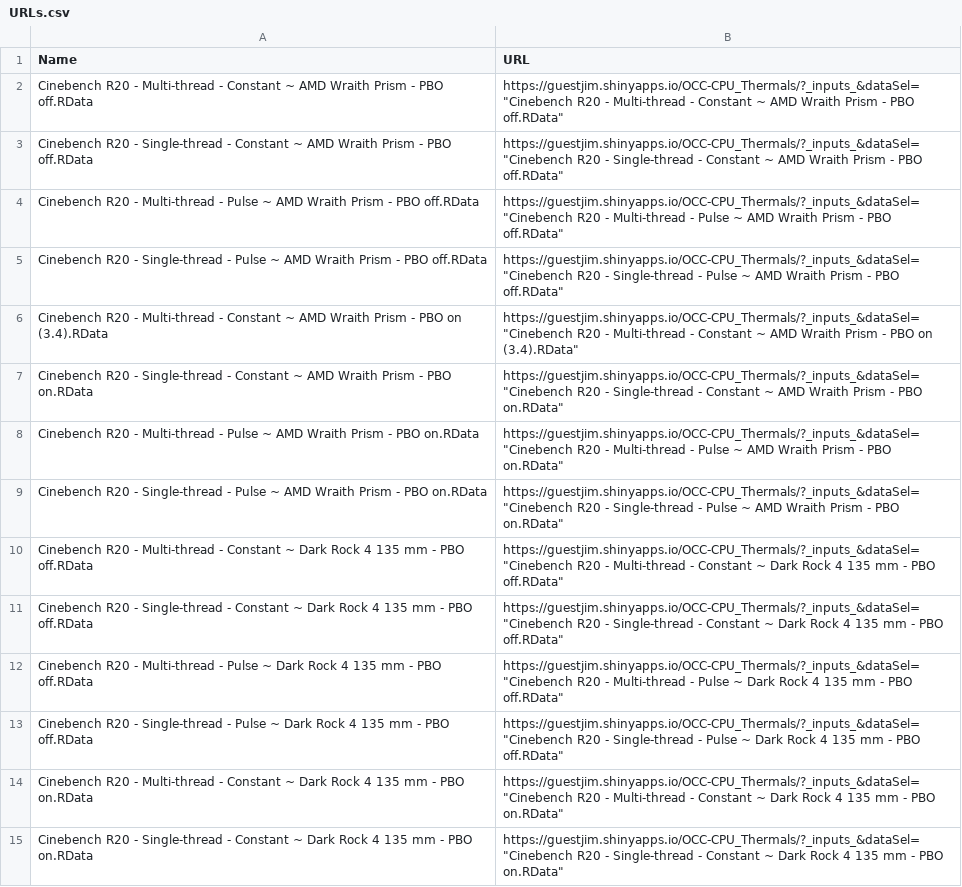
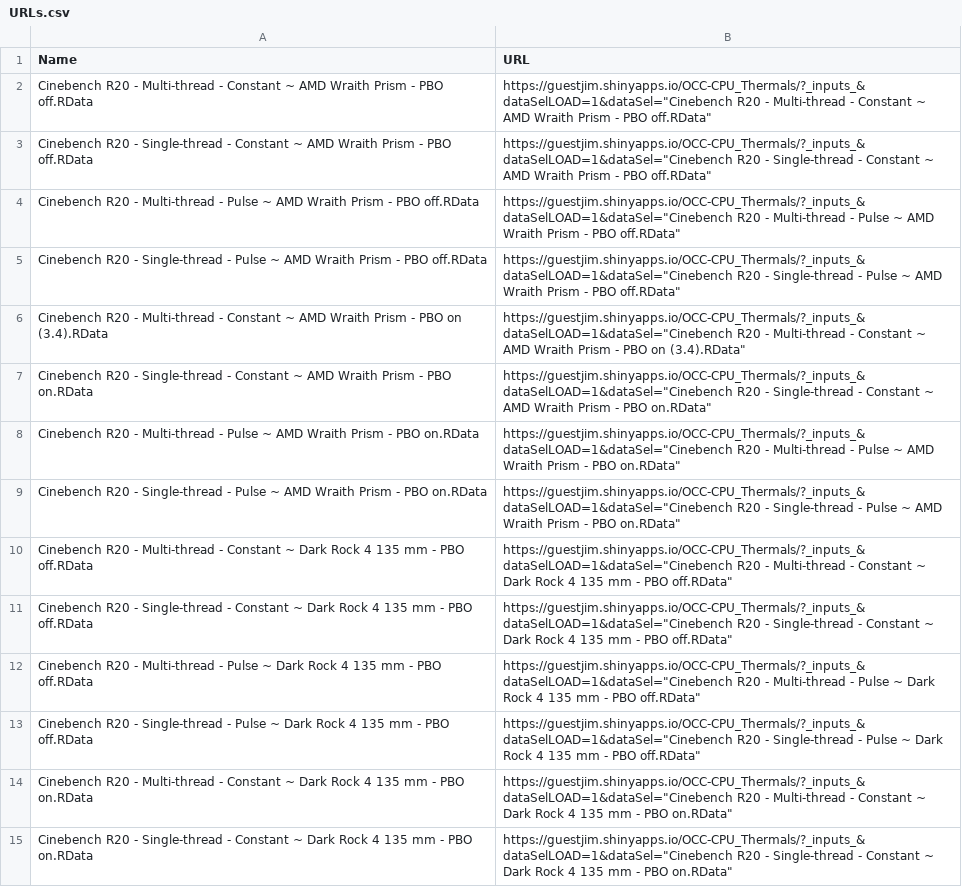
Before and after one commit to GuestJim/OCC-CPU_Thermals_Shiny, a CSV file: URLs.csv, drawn as a sheet; only a part is shown; the diff covers the shown part only; the diff names each change by its address in the sheet, - before the commit and + after, or states it on an @@ line.

Commit message:
Update app_tables.r
By disabling this one "ignoreInit", a URL with a value for dataSelLOAD will actually load in the data and generate the table and graphs, as though you pressed the button
Updated URLs and URL Generation to include the necessary variable for this to work

```diff
--- a/URLs.csv
+++ b/URLs.csv
-B2 (URL): https://guestjim.shinyapps.io/OCC-CPU_Thermals/?_inputs_&dataSel="Cinebench R20 -…
+B2 (URL): https://guestjim.shinyapps.io/OCC-CPU_Thermals/?_inputs_&dataSelLOAD=1&dataSel="Cinebench R20 -…
-B3 (URL): https://guestjim.shinyapps.io/OCC-CPU_Thermals/?_inputs_&dataSel="Cinebench R20 -…
+B3 (URL): https://guestjim.shinyapps.io/OCC-CPU_Thermals/?_inputs_&dataSelLOAD=1&dataSel="Cinebench R20 -…
-B4 (URL): https://guestjim.shinyapps.io/OCC-CPU_Thermals/?_inputs_&dataSel="Cinebench R20 -…
+B4 (URL): https://guestjim.shinyapps.io/OCC-CPU_Thermals/?_inputs_&dataSelLOAD=1&dataSel="Cinebench R20 -…
-B5 (URL): https://guestjim.shinyapps.io/OCC-CPU_Thermals/?_inputs_&dataSel="Cinebench R20 -…
+B5 (URL): https://guestjim.shinyapps.io/OCC-CPU_Thermals/?_inputs_&dataSelLOAD=1&dataSel="Cinebench R20 -…
-B6 (URL): https://guestjim.shinyapps.io/OCC-CPU_Thermals/?_inputs_&dataSel="Cinebench R20 -…
+B6 (URL): https://guestjim.shinyapps.io/OCC-CPU_Thermals/?_inputs_&dataSelLOAD=1&dataSel="Cinebench R20 -…
-B7 (URL): https://guestjim.shinyapps.io/OCC-CPU_Thermals/?_inputs_&dataSel="Cinebench R20 -…
+B7 (URL): https://guestjim.shinyapps.io/OCC-CPU_Thermals/?_inputs_&dataSelLOAD=1&dataSel="Cinebench R20 -…
-B8 (URL): https://guestjim.shinyapps.io/OCC-CPU_Thermals/?_inputs_&dataSel="Cinebench R20 -…
+B8 (URL): https://guestjim.shinyapps.io/OCC-CPU_Thermals/?_inputs_&dataSelLOAD=1&dataSel="Cinebench R20 -…
-B9 (URL): https://guestjim.shinyapps.io/OCC-CPU_Thermals/?_inputs_&dataSel="Cinebench R20 -…
+B9 (URL): https://guestjim.shinyapps.io/OCC-CPU_Thermals/?_inputs_&dataSelLOAD=1&dataSel="Cinebench R20 -…
-B10 (URL): https://guestjim.shinyapps.io/OCC-CPU_Thermals/?_inputs_&dataSel="Cinebench R20 -…
+B10 (URL): https://guestjim.shinyapps.io/OCC-CPU_Thermals/?_inputs_&dataSelLOAD=1&dataSel="Cinebench R20 -…
-B11 (URL): https://guestjim.shinyapps.io/OCC-CPU_Thermals/?_inputs_&dataSel="Cinebench R20 -…
+B11 (URL): https://guestjim.shinyapps.io/OCC-CPU_Thermals/?_inputs_&dataSelLOAD=1&dataSel="Cinebench R20 -…
-B12 (URL): https://guestjim.shinyapps.io/OCC-CPU_Thermals/?_inputs_&dataSel="Cinebench R20 -…
+B12 (URL): https://guestjim.shinyapps.io/OCC-CPU_Thermals/?_inputs_&dataSelLOAD=1&dataSel="Cinebench R20 -…
-B13 (URL): https://guestjim.shinyapps.io/OCC-CPU_Thermals/?_inputs_&dataSel="Cinebench R20 -…
+B13 (URL): https://guestjim.shinyapps.io/OCC-CPU_Thermals/?_inputs_&dataSelLOAD=1&dataSel="Cinebench R20 -…
-B14 (URL): https://guestjim.shinyapps.io/OCC-CPU_Thermals/?_inputs_&dataSel="Cinebench R20 -…
+B14 (URL): https://guestjim.shinyapps.io/OCC-CPU_Thermals/?_inputs_&dataSelLOAD=1&dataSel="Cinebench R20 -…
-B15 (URL): https://guestjim.shinyapps.io/OCC-CPU_Thermals/?_inputs_&dataSel="Cinebench R20 -…
+B15 (URL): https://guestjim.shinyapps.io/OCC-CPU_Thermals/?_inputs_&dataSelLOAD=1&dataSel="Cinebench R20 -…
```
Also changed, not shown: 18 edited cells elsewhere in this file, 2 other files.
